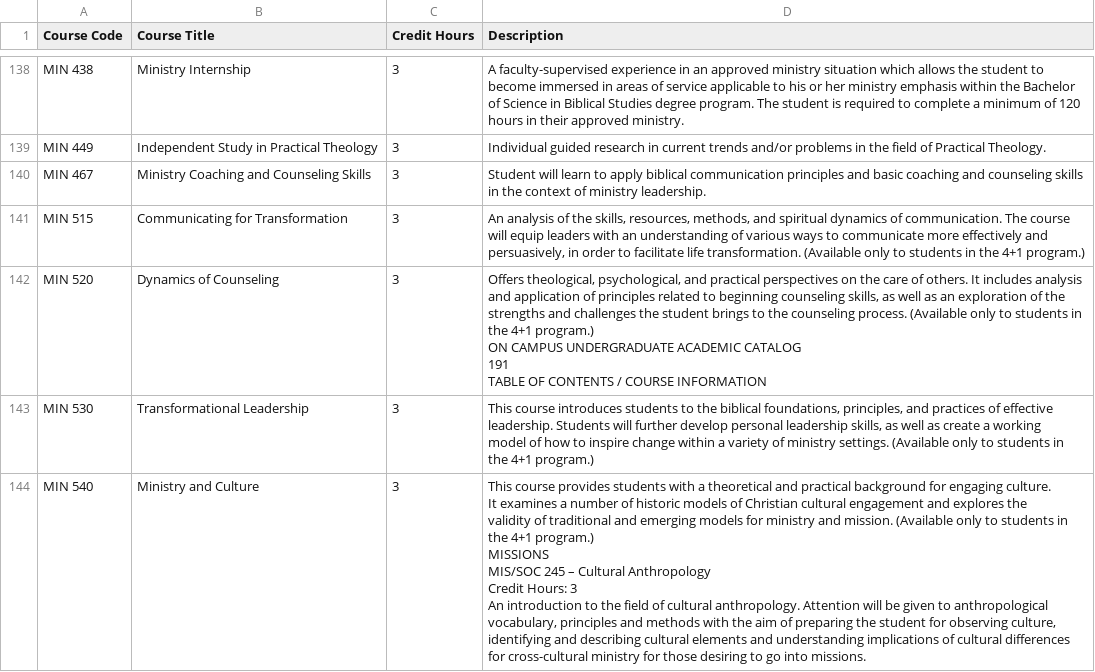
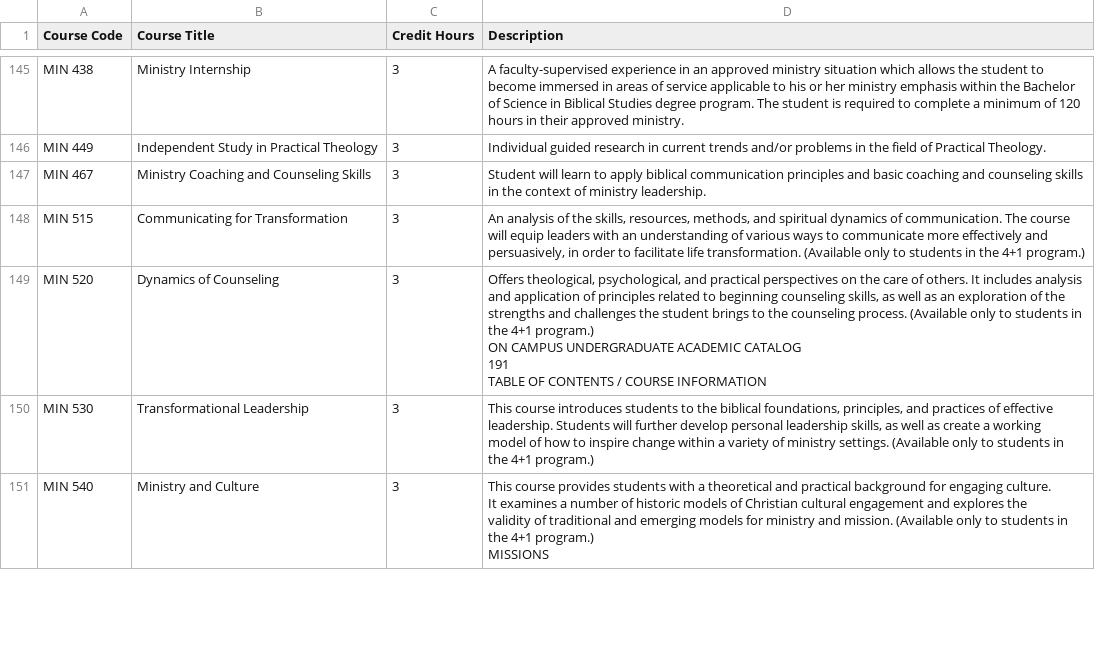
Before and after one commit to EL-Gazoly/Extract-From-PDF, a CSV file: scripts/GraceChristianUniversity/GraceChristianUniversity.csv, drawn as a sheet; only a part is shown, gaps mark what is left out; the diff covers the shown part only.

```diff
--- a/scripts/GraceChristianUniversity/GraceChristianUniversity.csv
+++ b/scripts/GraceChristianUniversity/GraceChristianUniversity.csv
@@ -707,12 +742,6 @@ model of how to inspire change within a variety of ministry settings. (Available
 the 4+1 program.)"
-MIN 540,Ministry and Culture,3,"This course provides students with a theoretical and practical background for engaging culture.
-It examines a number of historic models of Christian cultural engagement and explores the
-validity of traditional and emerging models for ministry and mission. (Available only to students in
-the 4+1 program.)
-MISSIONS
-MIS/SOC 245 – Cultural Anthropology
-Credit Hours: 3
-An introduction to the field of cultural anthropology. Attention will be given to anthropological
-vocabulary, principles and methods with the aim of preparing the student for observing culture,
-identifying and describing cultural elements and understanding implications of cultural differences
-for cross-cultural ministry for those desiring to go into missions."
+MIN 540,Ministry and Culture,3,"This course provides students with a theoretical and practical background for engaging culture.
+It examines a number of historic models of Christian cultural engagement and explores the
+validity of traditional and emerging models for ministry and mission. (Available only to students in
+the 4+1 program.)
+MISSIONS"
```
Also changed, not shown: 13 added rows and 4 edited cells elsewhere in this file, 2 other files.
